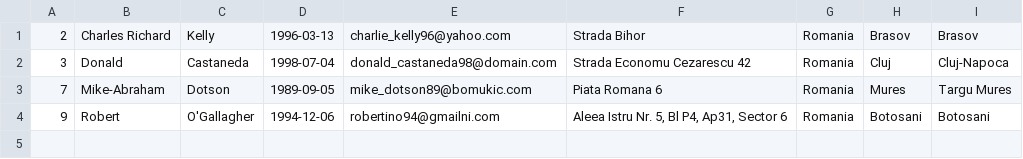
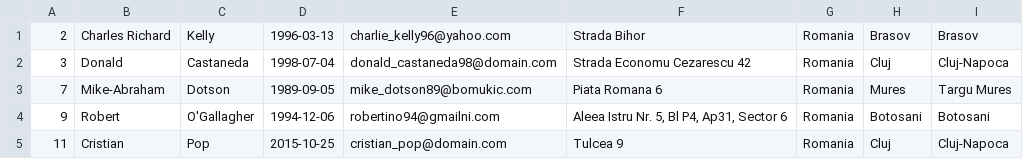
Before and after one commit to Ampersand25/Social-Network, a CSV file: out/production/Social-Network/data/users.csv, drawn as a sheet.

```diff
--- a/out/production/Social-Network/data/users.csv
+++ b/out/production/Social-Network/data/users.csv
@@ -4 +4,2 @@
 9;Robert;O'Gallagher;1994-12-06;robertino94@gmailni.com;Aleea Istru Nr. 5, Bl P4, Ap31, Sector 6;Romania;Botosani;Botosani
+11;Cristian;Pop;2015-10-25;cristian_pop@domain.com;Tulcea 9;Romania;Cluj;Cluj-Napoca
```
Also changed, not shown: src/data/users.csv, 3 other files.
